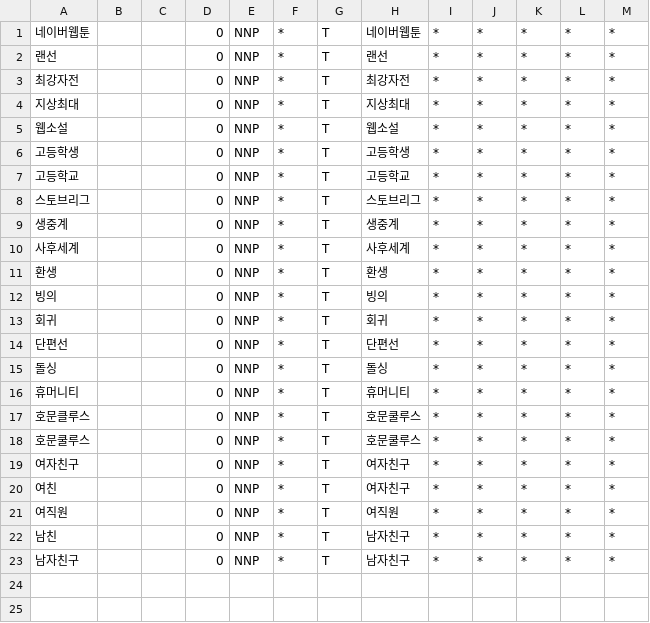
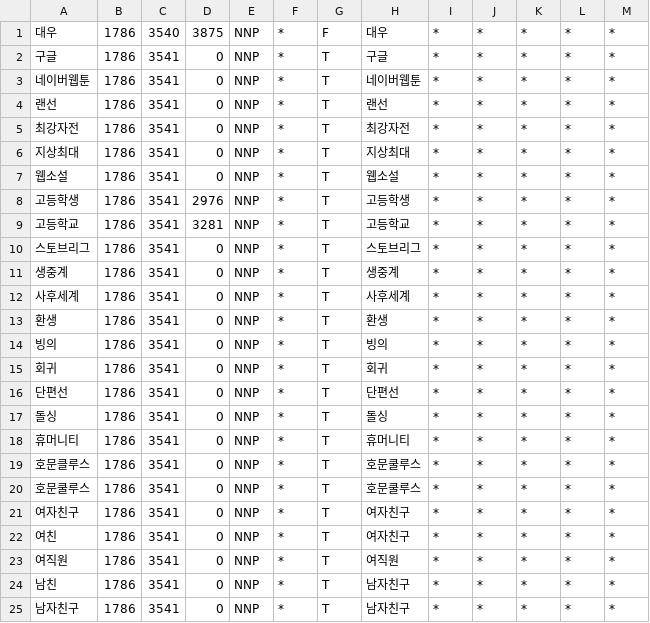
Before and after one commit to webtoon-today/node-mecab-ya, a CSV file: dict/nnp.csv, drawn as a sheet.

Commit message:
fix user dict installation

```diff
--- a/dict/nnp.csv
+++ b/dict/nnp.csv
@@ -1,23 +1,25 @@
-네이버웹툰,,,0,NNP,*,T,네이버웹툰,*,*,*,*,*
-랜선,,,0,NNP,*,T,랜선,*,*,*,*,*
-최강자전,,,0,NNP,*,T,최강자전,*,*,*,*,*
-지상최대,,,0,NNP,*,T,지상최대,*,*,*,*,*
-웹소설,,,0,NNP,*,T,웹소설,*,*,*,*,*
-고등학생,,,0,NNP,*,T,고등학생,*,*,*,*,*
-고등학교,,,0,NNP,*,T,고등학교,*,*,*,*,*
-스토브리그,,,0,NNP,*,T,스토브리그,*,*,*,*,*
-생중계,,,0,NNP,*,T,생중계,*,*,*,*,*
-사후세계,,,0,NNP,*,T,사후세계,*,*,*,*,*
-환생,,,0,NNP,*,T,환생,*,*,*,*,*
-빙의,,,0,NNP,*,T,빙의,*,*,*,*,*
-회귀,,,0,NNP,*,T,회귀,*,*,*,*,*
-단편선,,,0,NNP,*,T,단편선,*,*,*,*,*
-돌싱,,,0,NNP,*,T,돌싱,*,*,*,*,*
-휴머니티,,,0,NNP,*,T,휴머니티,*,*,*,*,*
-호문클루스,,,0,NNP,*,T,호문쿨루스,*,*,*,*,*
-호문쿨루스,,,0,NNP,*,T,호문쿨루스,*,*,*,*,*
-여자친구,,,0,NNP,*,T,여자친구,*,*,*,*,*
-여친,,,0,NNP,*,T,여자친구,*,*,*,*,*
-여직원,,,0,NNP,*,T,여직원,*,*,*,*,*
-남친,,,0,NNP,*,T,남자친구,*,*,*,*,*
-남자친구,,,0,NNP,*,T,남자친구,*,*,*,*,*
+대우,1786,3540,3875,NNP,*,F,대우,*,*,*,*,*
+구글,1786,3541,0,NNP,*,T,구글,*,*,*,*,*
+네이버웹툰,1786,3541,0,NNP,*,T,네이버웹툰,*,*,*,*,*
+랜선,1786,3541,0,NNP,*,T,랜선,*,*,*,*,*
+최강자전,1786,3541,0,NNP,*,T,최강자전,*,*,*,*,*
+지상최대,1786,3541,0,NNP,*,T,지상최대,*,*,*,*,*
+웹소설,1786,3541,0,NNP,*,T,웹소설,*,*,*,*,*
+고등학생,1786,3541,2976,NNP,*,T,고등학생,*,*,*,*,*
+고등학교,1786,3541,3281,NNP,*,T,고등학교,*,*,*,*,*
+스토브리그,1786,3541,0,NNP,*,T,스토브리그,*,*,*,*,*
+생중계,1786,3541,0,NNP,*,T,생중계,*,*,*,*,*
+사후세계,1786,3541,0,NNP,*,T,사후세계,*,*,*,*,*
+환생,1786,3541,0,NNP,*,T,환생,*,*,*,*,*
+빙의,1786,3541,0,NNP,*,T,빙의,*,*,*,*,*
+회귀,1786,3541,0,NNP,*,T,회귀,*,*,*,*,*
+단편선,1786,3541,0,NNP,*,T,단편선,*,*,*,*,*
+돌싱,1786,3541,0,NNP,*,T,돌싱,*,*,*,*,*
+휴머니티,1786,3541,0,NNP,*,T,휴머니티,*,*,*,*,*
+호문클루스,1786,3541,0,NNP,*,T,호문쿨루스,*,*,*,*,*
+호문쿨루스,1786,3541,0,NNP,*,T,호문쿨루스,*,*,*,*,*
+여자친구,1786,3541,0,NNP,*,T,여자친구,*,*,*,*,*
+여친,1786,3541,0,NNP,*,T,여자친구,*,*,*,*,*
+여직원,1786,3541,0,NNP,*,T,여직원,*,*,*,*,*
+남친,1786,3541,0,NNP,*,T,남자친구,*,*,*,*,*
+남자친구,1786,3541,0,NNP,*,T,남자친구,*,*,*,*,*
```
Also changed, not shown: 1 other file.
